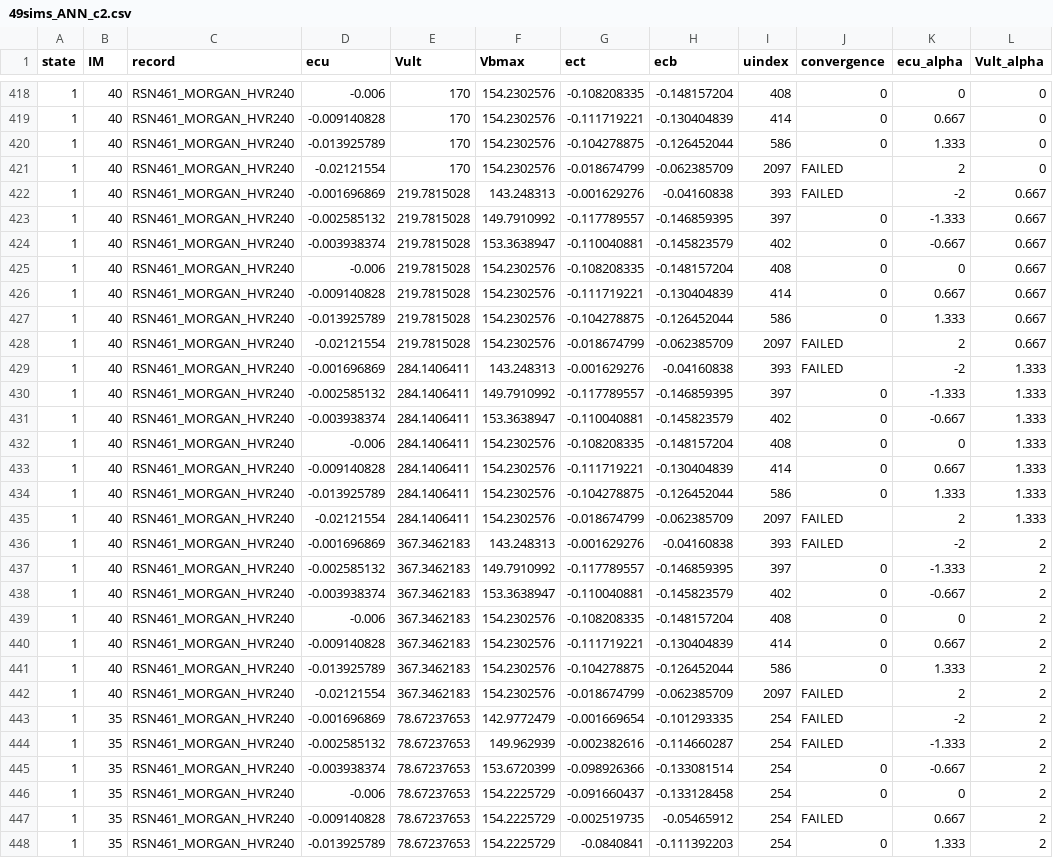
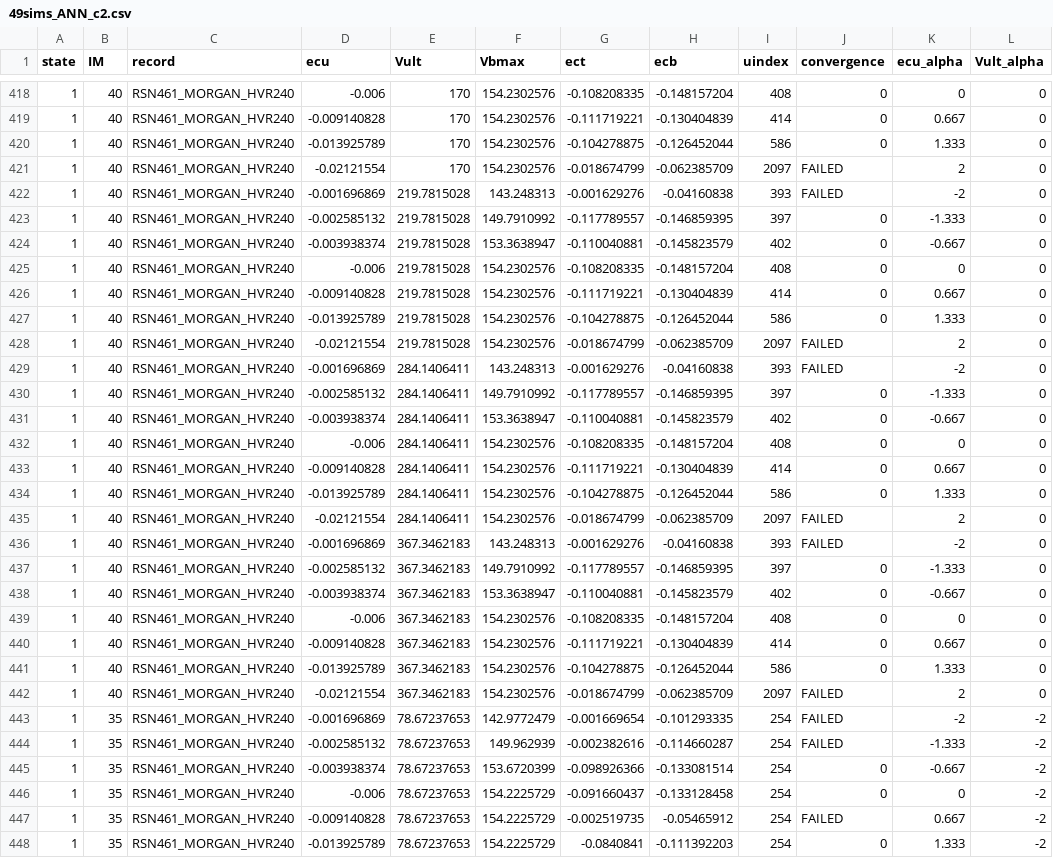
Before and after one commit to mtareqsoliman/msthesis, a CSV file: CaseStudy_2/49sims_ANN_c2.csv, drawn as a sheet; only a part is shown, gaps mark what is left out; the diff covers the shown part only.

Commit message:
Add files via upload

```diff
--- a/CaseStudy_2/49sims_ANN_c2.csv
+++ b/CaseStudy_2/49sims_ANN_c2.csv
@@ -421,28 +421,28 @@ state,IM,record,ecu,Vult,Vbmax,ect,ecb,uindex,convergence,ecu_alpha,Vult_alpha
 1,40,RSN461_MORGAN_HVR240,-0.02121554,170,154.2302576,-0.018674799,-0.062385709,2097,FAILED,2,0
-1,40,RSN461_MORGAN_HVR240,-0.001696869,219.7815028,143.248313,-0.001629276,-0.04160838,393,FAILED,-2,0.667
-1,40,RSN461_MORGAN_HVR240,-0.002585132,219.7815028,149.7910992,-0.117789557,-0.146859395,397,0,-1.333,0.667
-1,40,RSN461_MORGAN_HVR240,-0.003938374,219.7815028,153.3638947,-0.110040881,-0.145823579,402,0,-0.667,0.667
-1,40,RSN461_MORGAN_HVR240,-0.006,219.7815028,154.2302576,-0.108208335,-0.148157204,408,0,0,0.667
-1,40,RSN461_MORGAN_HVR240,-0.009140828,219.7815028,154.2302576,-0.111719221,-0.130404839,414,0,0.667,0.667
-1,40,RSN461_MORGAN_HVR240,-0.013925789,219.7815028,154.2302576,-0.104278875,-0.126452044,586,0,1.333,0.667
-1,40,RSN461_MORGAN_HVR240,-0.02121554,219.7815028,154.2302576,-0.018674799,-0.062385709,2097,FAILED,2,0.667
-1,40,RSN461_MORGAN_HVR240,-0.001696869,284.1406411,143.248313,-0.001629276,-0.04160838,393,FAILED,-2,1.333
-1,40,RSN461_MORGAN_HVR240,-0.002585132,284.1406411,149.7910992,-0.117789557,-0.146859395,397,0,-1.333,1.333
-1,40,RSN461_MORGAN_HVR240,-0.003938374,284.1406411,153.3638947,-0.110040881,-0.145823579,402,0,-0.667,1.333
-1,40,RSN461_MORGAN_HVR240,-0.006,284.1406411,154.2302576,-0.108208335,-0.148157204,408,0,0,1.333
-1,40,RSN461_MORGAN_HVR240,-0.009140828,284.1406411,154.2302576,-0.111719221,-0.130404839,414,0,0.667,1.333
-1,40,RSN461_MORGAN_HVR240,-0.013925789,284.1406411,154.2302576,-0.104278875,-0.126452044,586,0,1.333,1.333
-1,40,RSN461_MORGAN_HVR240,-0.02121554,284.1406411,154.2302576,-0.018674799,-0.062385709,2097,FAILED,2,1.333
-1,40,RSN461_MORGAN_HVR240,-0.001696869,367.3462183,143.248313,-0.001629276,-0.04160838,393,FAILED,-2,2
-1,40,RSN461_MORGAN_HVR240,-0.002585132,367.3462183,149.7910992,-0.117789557,-0.146859395,397,0,-1.333,2
-1,40,RSN461_MORGAN_HVR240,-0.003938374,367.3462183,153.3638947,-0.110040881,-0.145823579,402,0,-0.667,2
-1,40,RSN461_MORGAN_HVR240,-0.006,367.3462183,154.2302576,-0.108208335,-0.148157204,408,0,0,2
-1,40,RSN461_MORGAN_HVR240,-0.009140828,367.3462183,154.2302576,-0.111719221,-0.130404839,414,0,0.667,2
-1,40,RSN461_MORGAN_HVR240,-0.013925789,367.3462183,154.2302576,-0.104278875,-0.126452044,586,0,1.333,2
-1,40,RSN461_MORGAN_HVR240,-0.02121554,367.3462183,154.2302576,-0.018674799,-0.062385709,2097,FAILED,2,2
-1,35,RSN461_MORGAN_HVR240,-0.001696869,78.67237653,142.9772479,-0.001669654,-0.101293335,254,FAILED,-2,2
-1,35,RSN461_MORGAN_HVR240,-0.002585132,78.67237653,149.962939,-0.002382616,-0.114660287,254,FAILED,-1.333,2
-1,35,RSN461_MORGAN_HVR240,-0.003938374,78.67237653,153.6720399,-0.098926366,-0.133081514,254,0,-0.667,2
-1,35,RSN461_MORGAN_HVR240,-0.006,78.67237653,154.2225729,-0.091660437,-0.133128458,254,0,0,2
-1,35,RSN461_MORGAN_HVR240,-0.009140828,78.67237653,154.2225729,-0.002519735,-0.05465912,254,FAILED,0.667,2
-1,35,RSN461_MORGAN_HVR240,-0.013925789,78.67237653,154.2225729,-0.0840841,-0.111392203,254,0,1.333,2
+1,40,RSN461_MORGAN_HVR240,-0.001696869,219.7815028,143.248313,-0.001629276,-0.04160838,393,FAILED,-2,0
+1,40,RSN461_MORGAN_HVR240,-0.002585132,219.7815028,149.7910992,-0.117789557,-0.146859395,397,0,-1.333,0
+1,40,RSN461_MORGAN_HVR240,-0.003938374,219.7815028,153.3638947,-0.110040881,-0.145823579,402,0,-0.667,0
+1,40,RSN461_MORGAN_HVR240,-0.006,219.7815028,154.2302576,-0.108208335,-0.148157204,408,0,0,0
+1,40,RSN461_MORGAN_HVR240,-0.009140828,219.7815028,154.2302576,-0.111719221,-0.130404839,414,0,0.667,0
+1,40,RSN461_MORGAN_HVR240,-0.013925789,219.7815028,154.2302576,-0.104278875,-0.126452044,586,0,1.333,0
+1,40,RSN461_MORGAN_HVR240,-0.02121554,219.7815028,154.2302576,-0.018674799,-0.062385709,2097,FAILED,2,0
+1,40,RSN461_MORGAN_HVR240,-0.001696869,284.1406411,143.248313,-0.001629276,-0.04160838,393,FAILED,-2,0
+1,40,RSN461_MORGAN_HVR240,-0.002585132,284.1406411,149.7910992,-0.117789557,-0.146859395,397,0,-1.333,0
+1,40,RSN461_MORGAN_HVR240,-0.003938374,284.1406411,153.3638947,-0.110040881,-0.145823579,402,0,-0.667,0
+1,40,RSN461_MORGAN_HVR240,-0.006,284.1406411,154.2302576,-0.108208335,-0.148157204,408,0,0,0
+1,40,RSN461_MORGAN_HVR240,-0.009140828,284.1406411,154.2302576,-0.111719221,-0.130404839,414,0,0.667,0
+1,40,RSN461_MORGAN_HVR240,-0.013925789,284.1406411,154.2302576,-0.104278875,-0.126452044,586,0,1.333,0
+1,40,RSN461_MORGAN_HVR240,-0.02121554,284.1406411,154.2302576,-0.018674799,-0.062385709,2097,FAILED,2,0
+1,40,RSN461_MORGAN_HVR240,-0.001696869,367.3462183,143.248313,-0.001629276,-0.04160838,393,FAILED,-2,0
+1,40,RSN461_MORGAN_HVR240,-0.002585132,367.3462183,149.7910992,-0.117789557,-0.146859395,397,0,-1.333,0
+1,40,RSN461_MORGAN_HVR240,-0.003938374,367.3462183,153.3638947,-0.110040881,-0.145823579,402,0,-0.667,0
+1,40,RSN461_MORGAN_HVR240,-0.006,367.3462183,154.2302576,-0.108208335,-0.148157204,408,0,0,0
+1,40,RSN461_MORGAN_HVR240,-0.009140828,367.3462183,154.2302576,-0.111719221,-0.130404839,414,0,0.667,0
+1,40,RSN461_MORGAN_HVR240,-0.013925789,367.3462183,154.2302576,-0.104278875,-0.126452044,586,0,1.333,0
+1,40,RSN461_MORGAN_HVR240,-0.02121554,367.3462183,154.2302576,-0.018674799,-0.062385709,2097,FAILED,2,0
+1,35,RSN461_MORGAN_HVR240,-0.001696869,78.67237653,142.9772479,-0.001669654,-0.101293335,254,FAILED,-2,-2
+1,35,RSN461_MORGAN_HVR240,-0.002585132,78.67237653,149.962939,-0.002382616,-0.114660287,254,FAILED,-1.333,-2
+1,35,RSN461_MORGAN_HVR240,-0.003938374,78.67237653,153.6720399,-0.098926366,-0.133081514,254,0,-0.667,-2
+1,35,RSN461_MORGAN_HVR240,-0.006,78.67237653,154.2225729,-0.091660437,-0.133128458,254,0,0,-2
+1,35,RSN461_MORGAN_HVR240,-0.009140828,78.67237653,154.2225729,-0.002519735,-0.05465912,254,FAILED,0.667,-2
+1,35,RSN461_MORGAN_HVR240,-0.013925789,78.67237653,154.2225729,-0.0840841,-0.111392203,254,0,1.333,-2
```
Also changed, not shown: 92 edited cells elsewhere in this file.
